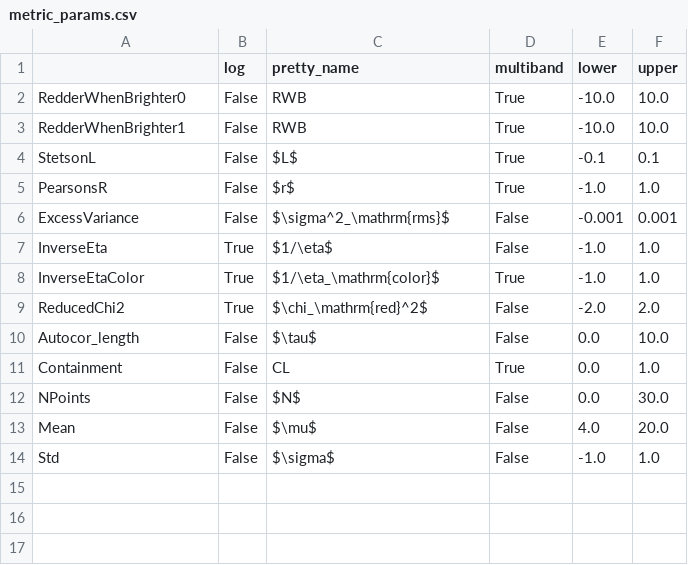
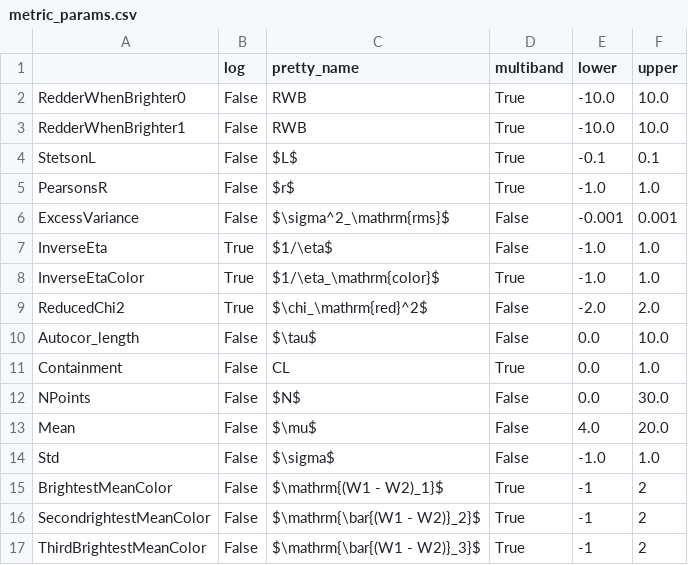
Before and after one commit to JannisNe/airgn, a CSV file: ampel/airgn/t3/metric_params.csv, drawn as a sheet.

Commit message:
add color of brightest epochs

```diff
--- a/ampel/airgn/t3/metric_params.csv
+++ b/ampel/airgn/t3/metric_params.csv
@@ -14 +14,4 @@ Mean,False,$\mu$,False,4.0,20.0
 Std,False,$\sigma$,False,-1.0,1.0
+BrightestMeanColor,False,$\mathrm{(W1 - W2)_1}$,True,-1,2
+SecondrightestMeanColor,False,$\mathrm{\bar{(W1 - W2)}_2}$,True,-1,2
+ThirdBrightestMeanColor,False,$\mathrm{\bar{(W1 - W2)}_3}$,True,-1,2
```
